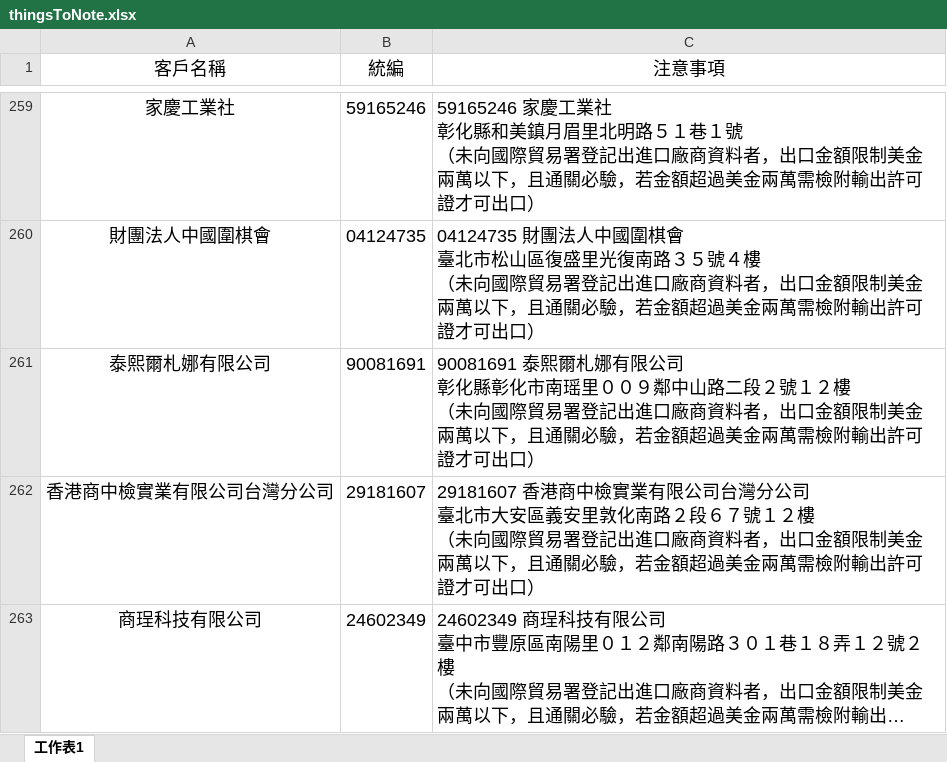
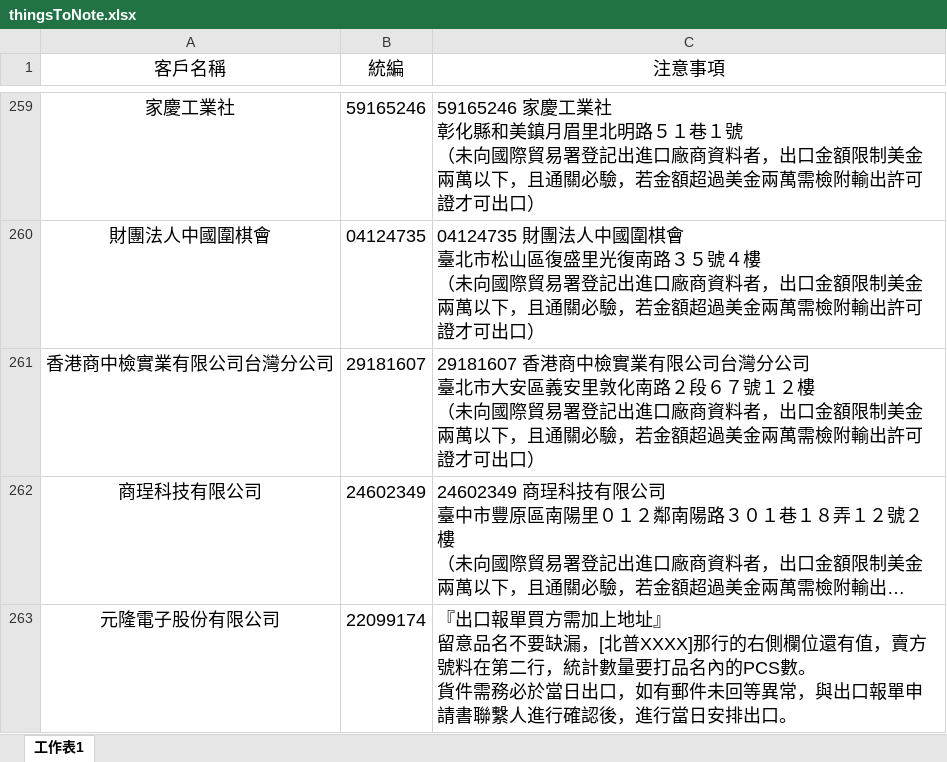
Before and after one commit to liyijung/declaration, an Excel workbook: Export_format/thingsToNote.xlsx, sheet 工作表1, drawn as a sheet; only a part is shown, gaps mark what is left out; the shorter side is filled out with more unchanged rows; long unchanged cells end in …; values as stored, in another font and other column widths than the file's, no borders; conditional formats not drawn; ↵ is a line break in a cell; the diff names each change by its address in the sheet, - before the commit and + after, or states it on an @@ line.

Commit message:
Add files via upload

```diff
--- a/Export_format/thingsToNote.xlsx (sheet 工作表1)
+++ b/Export_format/thingsToNote.xlsx (sheet 工作表1)
-row 261: 泰熙爾札娜有限公司 | 90081691 | 90081691 泰熙爾札娜有限公司 ↵ 彰化縣彰化市南瑶里００９鄰中山路二段２號１２樓 ↵ （未向國際貿易署登記出進口廠商資料者，出口金額限制美金兩萬以下，且通關必驗，若金額超過美金兩萬需檢附輸出許可證才可出口）
```
